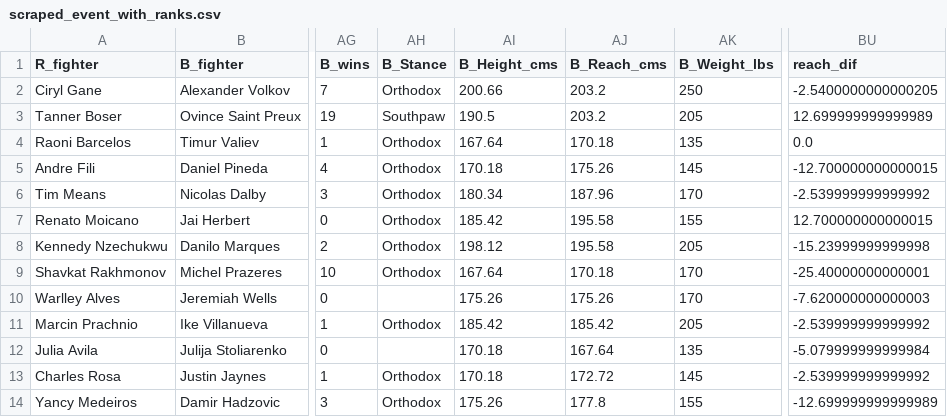
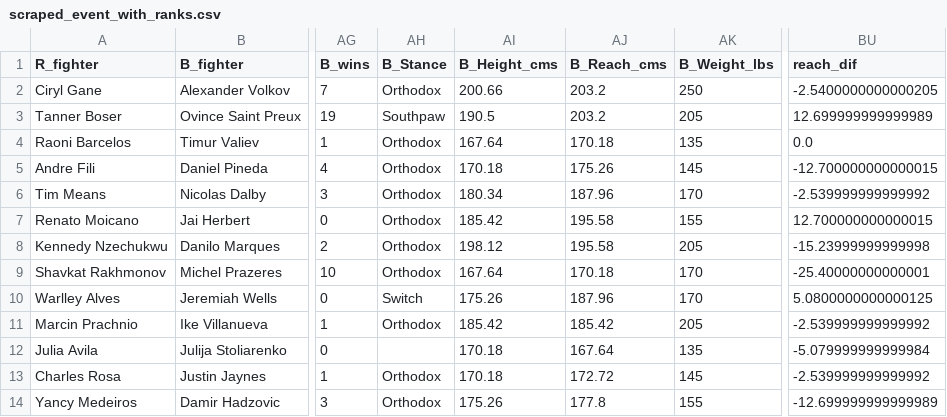
Before and after one commit to shortlikeafox/tiger-millionaire, a CSV file: event_scraper/scraper_helpers/scraped_event_with_ranks.csv, drawn as a sheet; only a part is shown, gaps mark what is left out; the diff names each change by its address in the sheet, - before the commit and + after, or states it on an @@ line.

```diff
--- a/event_scraper/scraper_helpers/scraped_event_with_ranks.csv
+++ b/event_scraper/scraper_helpers/scraped_event_with_ranks.csv
-AH10 (B_Stance): (empty)
+AH10 (B_Stance): Switch
-AJ10 (B_Reach_cms): 175.26
+AJ10 (B_Reach_cms): 187.96
-BU10 (reach_dif): -7.620000000000003
+BU10 (reach_dif): 5.0800000000000125
```
Also changed, not shown: data/kaggle_data/upcoming-event.csv, event_scraper/scraper_helpers/scraped_event.csv, 30 other files.
